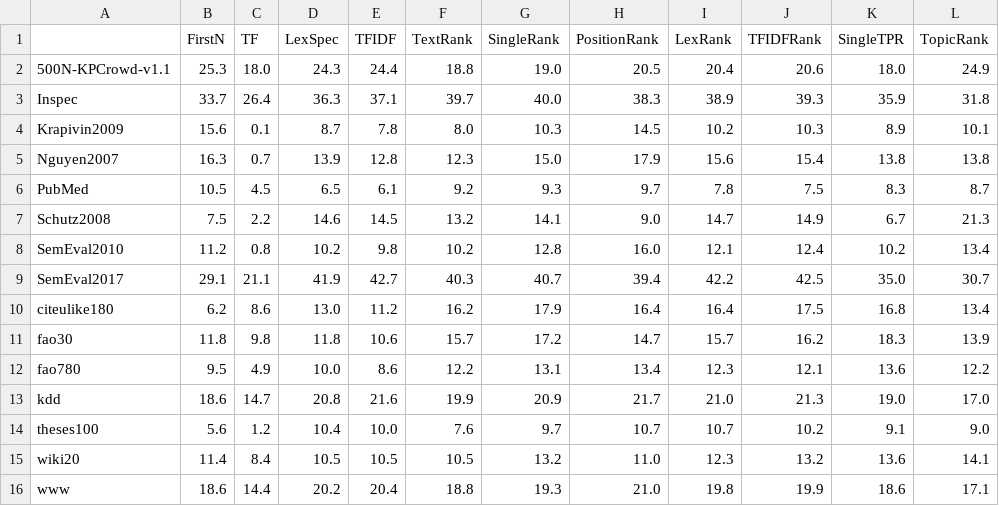
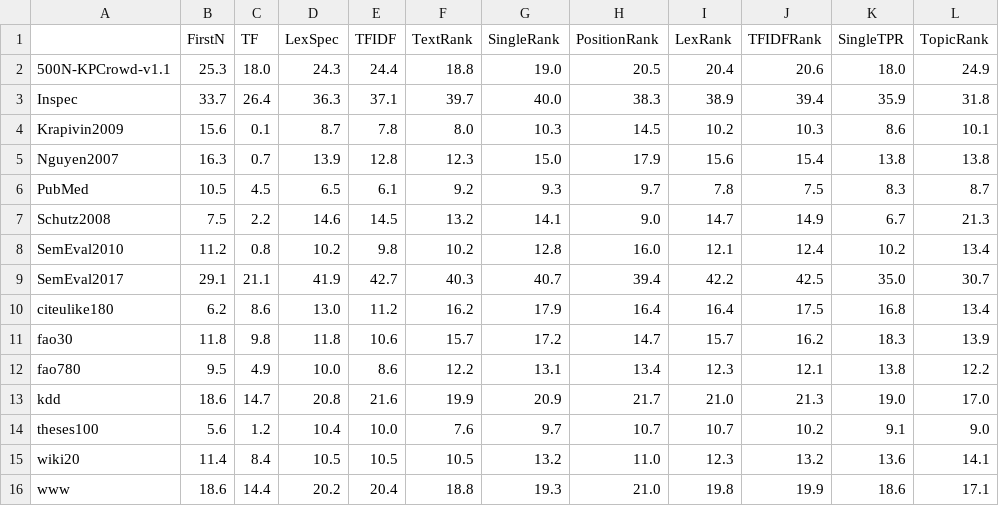
Before and after one commit to asahi417/kex, a CSV file: benchmark/result.10.f1.unfixed.csv, drawn as a sheet.

```diff
--- a/benchmark/result.10.f1.unfixed.csv
+++ b/benchmark/result.10.f1.unfixed.csv
@@ -2,4 +2,4 @@
 500N-KPCrowd-v1.1,25.3,18.0,24.3,24.4,18.8,19.0,20.5,20.4,20.6,18.0,24.9
-Inspec,33.7,26.4,36.3,37.1,39.7,40.0,38.3,38.9,39.3,35.9,31.8
-Krapivin2009,15.6,0.1,8.7,7.8,8.0,10.3,14.5,10.2,10.3,8.9,10.1
+Inspec,33.7,26.4,36.3,37.1,39.7,40.0,38.3,38.9,39.4,35.9,31.8
+Krapivin2009,15.6,0.1,8.7,7.8,8.0,10.3,14.5,10.2,10.3,8.6,10.1
 Nguyen2007,16.3,0.7,13.9,12.8,12.3,15.0,17.9,15.6,15.4,13.8,13.8
@@ -11,3 +11,3 @@ citeulike180,6.2,8.6,13.0,11.2,16.2,17.9,16.4,16.4,17.5,16.8,13.4
 fao30,11.8,9.8,11.8,10.6,15.7,17.2,14.7,15.7,16.2,18.3,13.9
-fao780,9.5,4.9,10.0,8.6,12.2,13.1,13.4,12.3,12.1,13.6,12.2
+fao780,9.5,4.9,10.0,8.6,12.2,13.1,13.4,12.3,12.1,13.8,12.2
 kdd,18.6,14.7,20.8,21.6,19.9,20.9,21.7,21.0,21.3,19.0,17.0
```
Also changed, not shown: benchmark/agreement_all.csv, benchmark/result.10.f1.fixed.csv, 55 other files.
